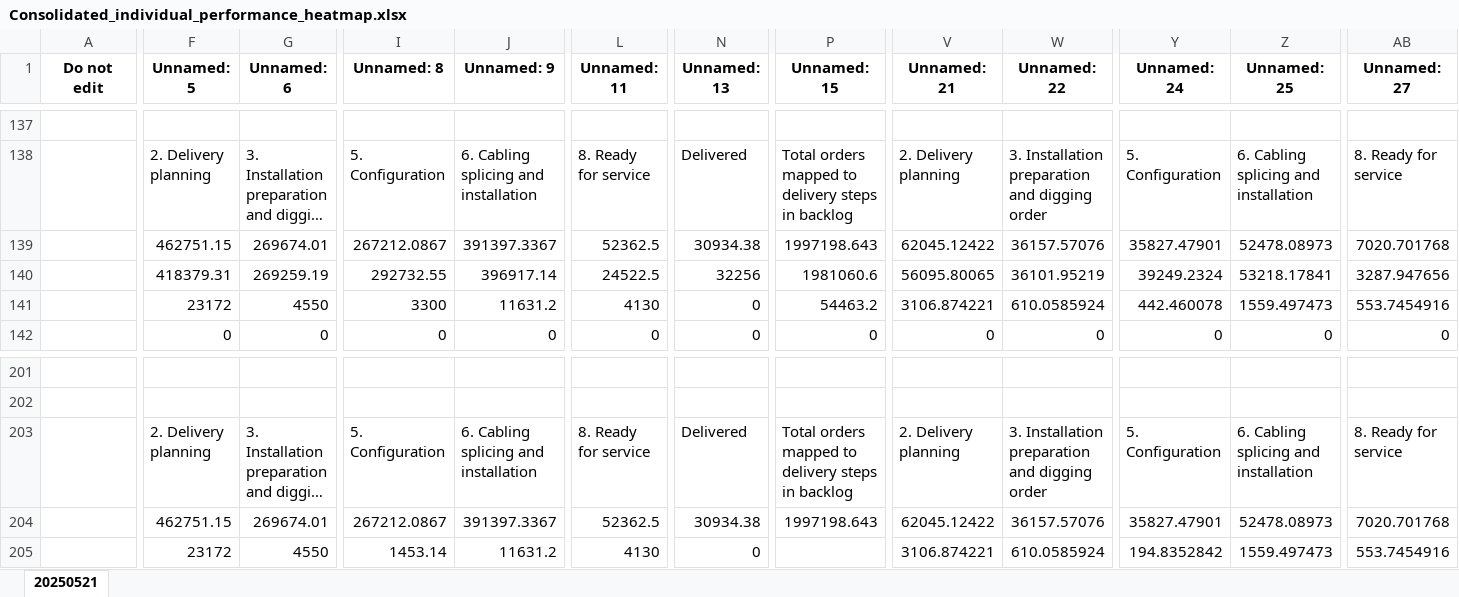
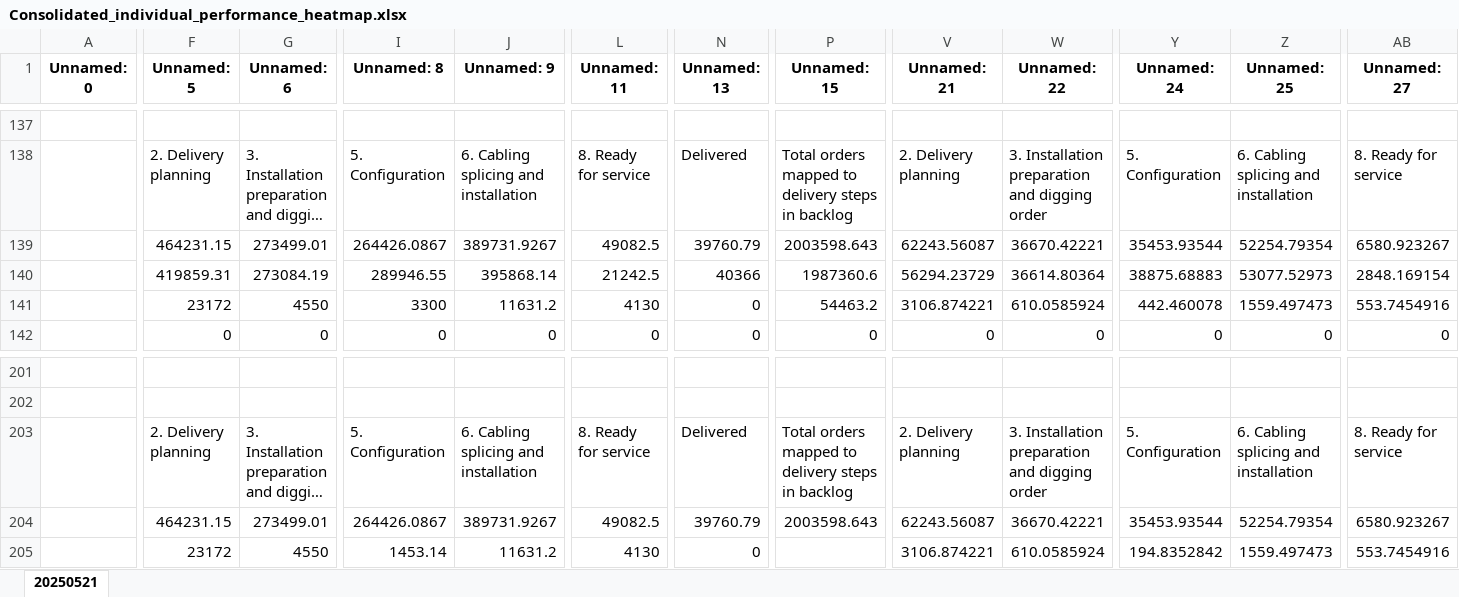
Before and after one commit to tonyyangmckinsey/dkdelivery, an Excel workbook: ConsolidationOutputFolder/Consolidated_individual_performance_heatmap.xlsx, sheet 20250521, drawn as a sheet; only a part is shown, gaps mark what is left out; long unchanged cells end in …; values as stored, in another font and other column widths than the file's, no borders; the diff covers the shown part only; the diff names each change by its address in the sheet, - before the commit and + after, or states it on an @@ line.

```diff
--- a/ConsolidationOutputFolder/Consolidated_individual_performance_heatmap.xlsx (sheet 20250521)
+++ b/ConsolidationOutputFolder/Consolidated_individual_performance_heatmap.xlsx (sheet 20250521)
-A1: Do not edit
+A1: Unnamed: 0
-F139 (Unnamed: 5): 462751.15
+F139 (Unnamed: 5): 464231.15
-G139 (Unnamed: 6): 269674.01
+G139 (Unnamed: 6): 273499.01
-I139 (Unnamed: 8): 267212.0867
+I139 (Unnamed: 8): 264426.0867
-J139 (Unnamed: 9): 391397.3367
+J139 (Unnamed: 9): 389731.9267
-L139 (Unnamed: 11): 52362.5
+L139 (Unnamed: 11): 49082.5
-N139 (Unnamed: 13): 30934.38
+N139 (Unnamed: 13): 39760.79
-P139 (Unnamed: 15): 1997198.643
+P139 (Unnamed: 15): 2003598.643
-V139 (Unnamed: 21): 62045.12422
+V139 (Unnamed: 21): 62243.56087
-W139 (Unnamed: 22): 36157.57076
+W139 (Unnamed: 22): 36670.42221
-Y139 (Unnamed: 24): 35827.47901
+Y139 (Unnamed: 24): 35453.93544
-Z139 (Unnamed: 25): 52478.08973
+Z139 (Unnamed: 25): 52254.79354
-AB139 (Unnamed: 27): 7020.701768
+AB139 (Unnamed: 27): 6580.923267
-F140 (Unnamed: 5): 418379.31
+F140 (Unnamed: 5): 419859.31
-G140 (Unnamed: 6): 269259.19
+G140 (Unnamed: 6): 273084.19
-I140 (Unnamed: 8): 292732.55
+I140 (Unnamed: 8): 289946.55
-J140 (Unnamed: 9): 396917.14
+J140 (Unnamed: 9): 395868.14
-L140 (Unnamed: 11): 24522.5
+L140 (Unnamed: 11): 21242.5
-N140 (Unnamed: 13): 32256
+N140 (Unnamed: 13): 40366
-P140 (Unnamed: 15): 1981060.6
+P140 (Unnamed: 15): 1987360.6
-V140 (Unnamed: 21): 56095.80065
+V140 (Unnamed: 21): 56294.23729
-W140 (Unnamed: 22): 36101.95219
+W140 (Unnamed: 22): 36614.80364
-Y140 (Unnamed: 24): 39249.2324
+Y140 (Unnamed: 24): 38875.68883
-Z140 (Unnamed: 25): 53218.17841
+Z140 (Unnamed: 25): 53077.52973
-AB140 (Unnamed: 27): 3287.947656
+AB140 (Unnamed: 27): 2848.169154
-F204 (Unnamed: 5): 462751.15
+F204 (Unnamed: 5): 464231.15
-G204 (Unnamed: 6): 269674.01
+G204 (Unnamed: 6): 273499.01
-I204 (Unnamed: 8): 267212.0867
+I204 (Unnamed: 8): 264426.0867
-J204 (Unnamed: 9): 391397.3367
+J204 (Unnamed: 9): 389731.9267
-L204 (Unnamed: 11): 52362.5
+L204 (Unnamed: 11): 49082.5
-N204 (Unnamed: 13): 30934.38
+N204 (Unnamed: 13): 39760.79
-P204 (Unnamed: 15): 1997198.643
+P204 (Unnamed: 15): 2003598.643
-V204 (Unnamed: 21): 62045.12422
+V204 (Unnamed: 21): 62243.56087
-W204 (Unnamed: 22): 36157.57076
+W204 (Unnamed: 22): 36670.42221
-Y204 (Unnamed: 24): 35827.47901
+Y204 (Unnamed: 24): 35453.93544
-Z204 (Unnamed: 25): 52478.08973
+Z204 (Unnamed: 25): 52254.79354
-AB204 (Unnamed: 27): 7020.701768
+AB204 (Unnamed: 27): 6580.923267
```
Also changed, not shown: 259 edited cells elsewhere in this sheet, ConsolidationOutputFolder/Consolidated_overall_performance_heatmap.xlsx, 2 other files.
